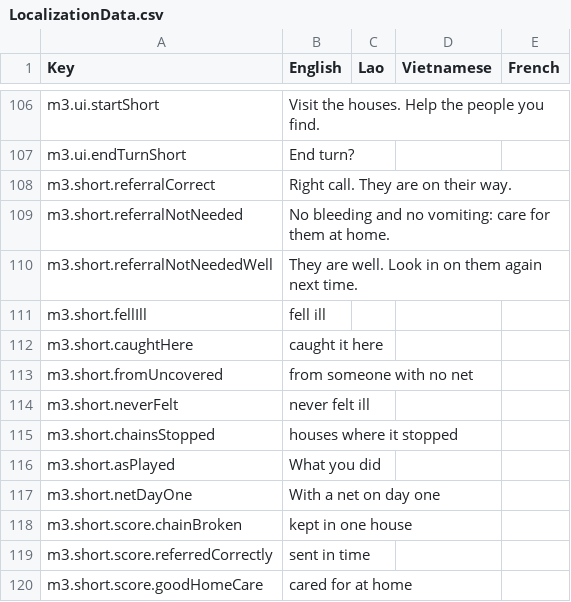
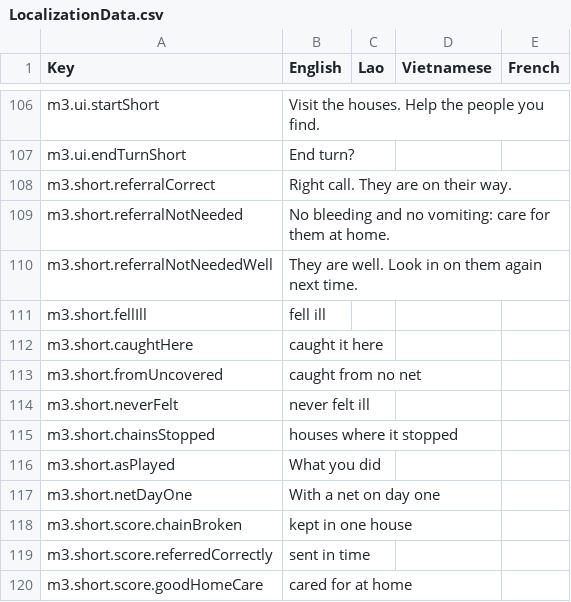
Before and after one commit to project-SIMPLE/simple.BeDev.AEDES.UnityVR, a CSV file: Assets/Resources/Localization/LocalizationData.csv, drawn as a sheet; only a part is shown, gaps mark what is left out.

```diff
--- a/Assets/Resources/Localization/LocalizationData.csv
+++ b/Assets/Resources/Localization/LocalizationData.csv
@@ -112,3 +112,3 @@ m3.short.fellIll,fell ill,,,
 m3.short.caughtHere,caught it here,,,
-m3.short.fromUncovered,from someone with no net,,,
+m3.short.fromUncovered,caught from no net,,,
 m3.short.neverFelt,never felt ill,,,
```
Also changed, not shown: 3 other files.
